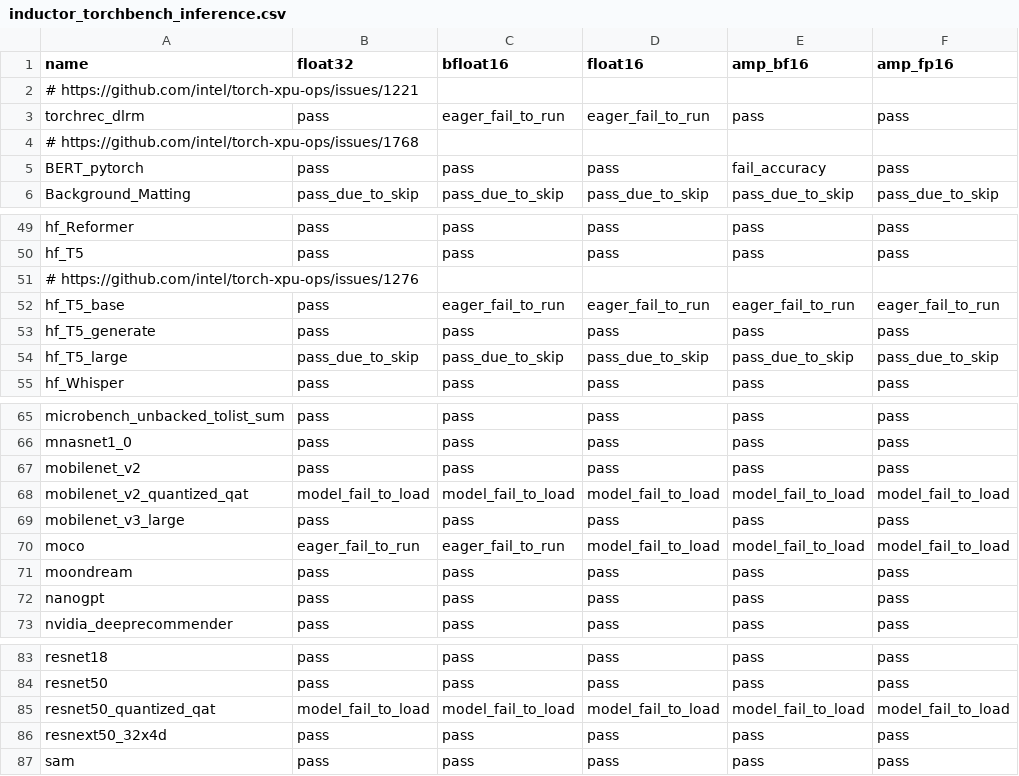
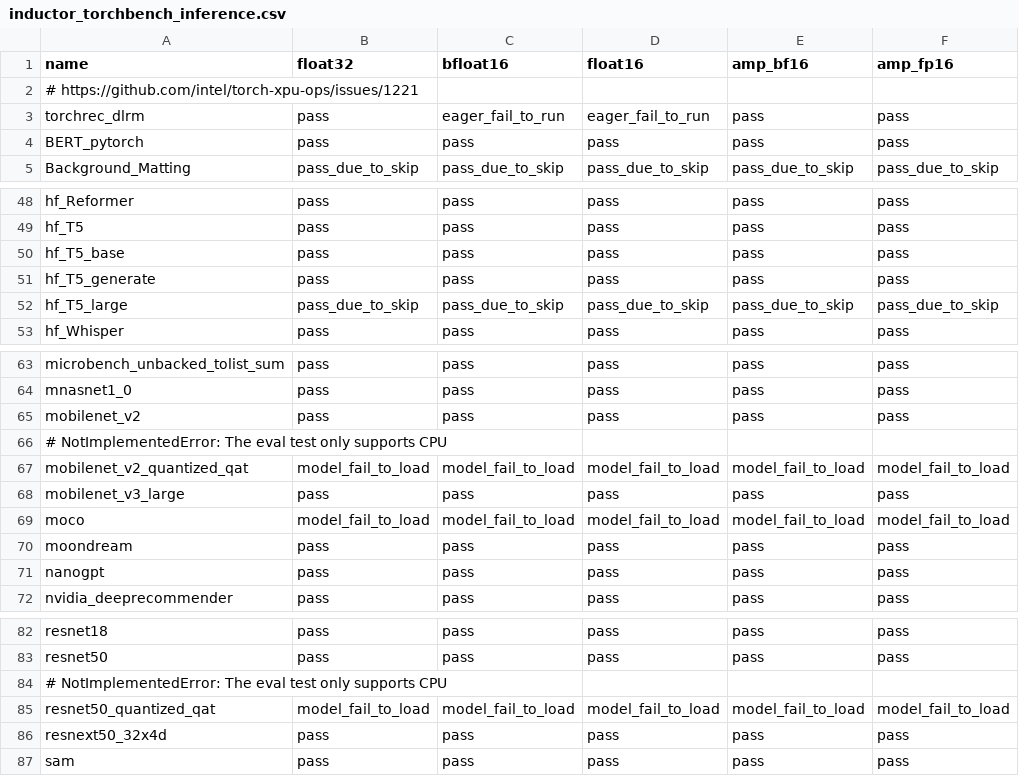
Before and after one commit to intel/torch-xpu-ops, a CSV file: .github/ci_expected_accuracy/rolling/inductor_torchbench_inference.csv, drawn as a sheet; only a part is shown, gaps mark what is left out.

Commit message:
[CI] Update accuracy reference of release/2.14 (#5500)
Update accuracy reference to release/2.14 results

```diff
--- a/.github/ci_expected_accuracy/rolling/inductor_torchbench_inference.csv
+++ b/.github/ci_expected_accuracy/rolling/inductor_torchbench_inference.csv
@@ -3,4 +3,3 @@ name,float32,bfloat16,float16,amp_bf16,amp_fp16
 torchrec_dlrm,pass,eager_fail_to_run,eager_fail_to_run,pass,pass
-# https://github.com/intel/torch-xpu-ops/issues/1768
-BERT_pytorch,pass,pass,pass,fail_accuracy,pass
+BERT_pytorch,pass,pass,pass,pass,pass
 Background_Matting,pass_due_to_skip,pass_due_to_skip,pass_due_to_skip,pass_due_to_skip,pass_due_to_skip
@@ -50,4 +49,3 @@ hf_Reformer,pass,pass,pass,pass,pass
 hf_T5,pass,pass,pass,pass,pass
-# https://github.com/intel/torch-xpu-ops/issues/1276
-hf_T5_base,pass,eager_fail_to_run,eager_fail_to_run,eager_fail_to_run,eager_fail_to_run
+hf_T5_base,pass,pass,pass,pass,pass
 hf_T5_generate,pass,pass,pass,pass,pass
@@ -67,5 +65,6 @@ mnasnet1_0,pass,pass,pass,pass,pass
 mobilenet_v2,pass,pass,pass,pass,pass
+# NotImplementedError: The eval test only supports CPU
 mobilenet_v2_quantized_qat,model_fail_to_load,model_fail_to_load,model_fail_to_load,model_fail_to_load,model_fail_to_load
 mobilenet_v3_large,pass,pass,pass,pass,pass
-moco,eager_fail_to_run,eager_fail_to_run,model_fail_to_load,model_fail_to_load,model_fail_to_load
+moco,model_fail_to_load,model_fail_to_load,model_fail_to_load,model_fail_to_load,model_fail_to_load
 moondream,pass,pass,pass,pass,pass
@@ -84,2 +83,3 @@ resnet18,pass,pass,pass,pass,pass
 resnet50,pass,pass,pass,pass,pass
+# NotImplementedError: The eval test only supports CPU
 resnet50_quantized_qat,model_fail_to_load,model_fail_to_load,model_fail_to_load,model_fail_to_load,model_fail_to_load
```
Also changed, not shown: .github/ci_expected_accuracy/rolling/inductor_torchbench_training.csv, 3 other files.
